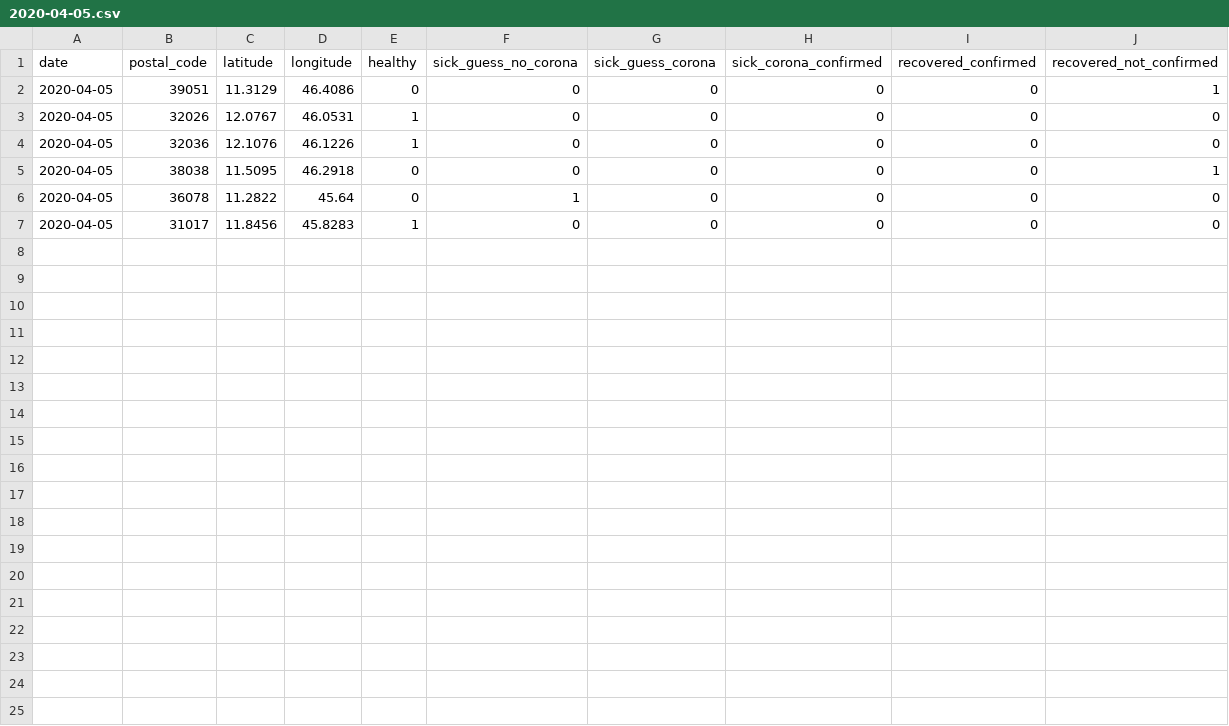
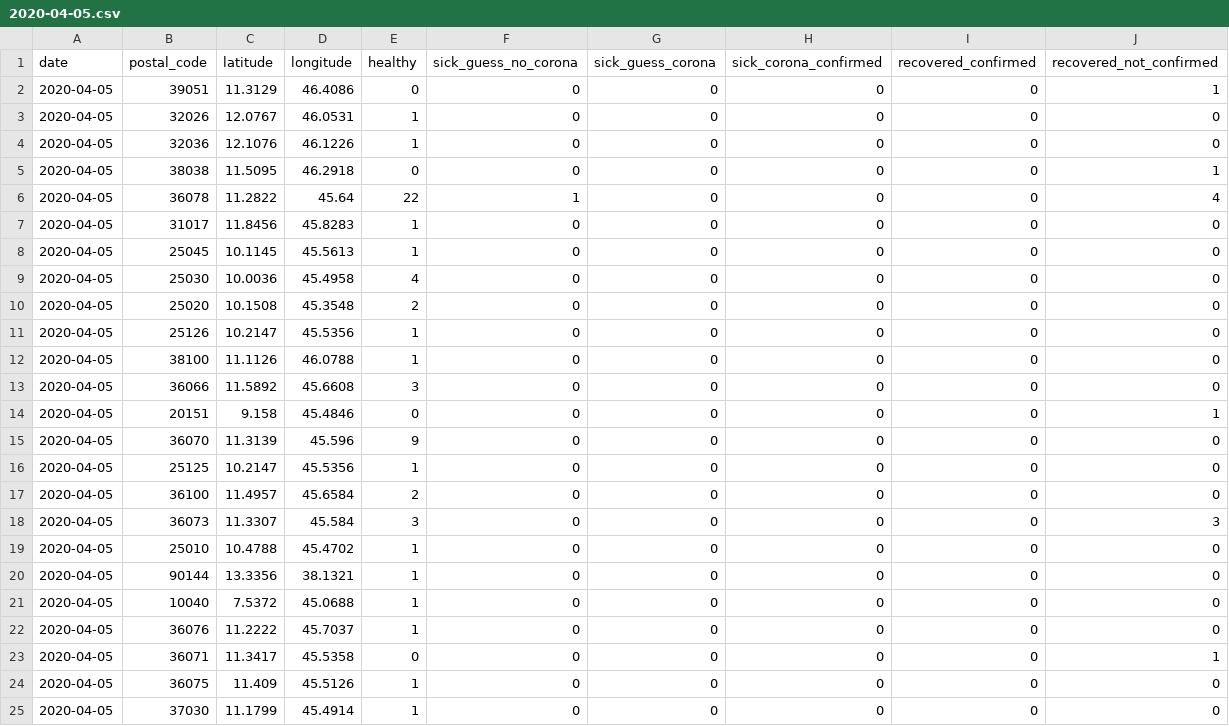
Before and after one commit to ch-covid-19/datasets-ita, a CSV file: daily-reports/2020-04-05.csv, drawn as a sheet.

```diff
--- a/daily-reports/2020-04-05.csv
+++ b/daily-reports/2020-04-05.csv
@@ -5,3 +5,21 @@ date,postal_code,latitude,longitude,healthy,sick_guess_no_corona,sick_guess_coro
 2020-04-05,38038,11.5095,46.2918,0,0,0,0,0,1
-2020-04-05,36078,11.2822,45.64,0,1,0,0,0,0
+2020-04-05,36078,11.2822,45.64,22,1,0,0,0,4
 2020-04-05,31017,11.8456,45.8283,1,0,0,0,0,0
+2020-04-05,25045,10.1145,45.5613,1,0,0,0,0,0
+2020-04-05,25030,10.0036,45.4958,4,0,0,0,0,0
+2020-04-05,25020,10.1508,45.3548,2,0,0,0,0,0
+2020-04-05,25126,10.2147,45.5356,1,0,0,0,0,0
+2020-04-05,38100,11.1126,46.0788,1,0,0,0,0,0
+2020-04-05,36066,11.5892,45.6608,3,0,0,0,0,0
+2020-04-05,20151,9.158,45.4846,0,0,0,0,0,1
+2020-04-05,36070,11.3139,45.596,9,0,0,0,0,0
+2020-04-05,25125,10.2147,45.5356,1,0,0,0,0,0
+2020-04-05,36100,11.4957,45.6584,2,0,0,0,0,0
+2020-04-05,36073,11.3307,45.584,3,0,0,0,0,3
+2020-04-05,25010,10.4788,45.4702,1,0,0,0,0,0
+2020-04-05,90144,13.3356,38.1321,1,0,0,0,0,0
+2020-04-05,10040,7.5372,45.0688,1,0,0,0,0,0
+2020-04-05,36076,11.2222,45.7037,1,0,0,0,0,0
+2020-04-05,36071,11.3417,45.5358,0,0,0,0,0,1
+2020-04-05,36075,11.409,45.5126,1,0,0,0,0,0
+2020-04-05,37030,11.1799,45.4914,1,0,0,0,0,0
```
Also changed, not shown: 2 other files.
